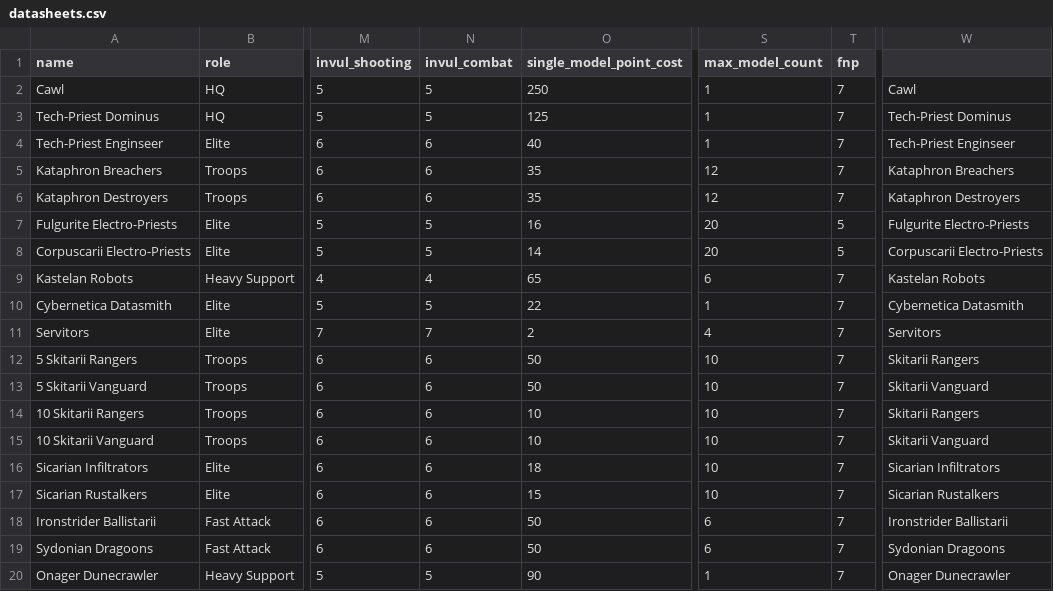
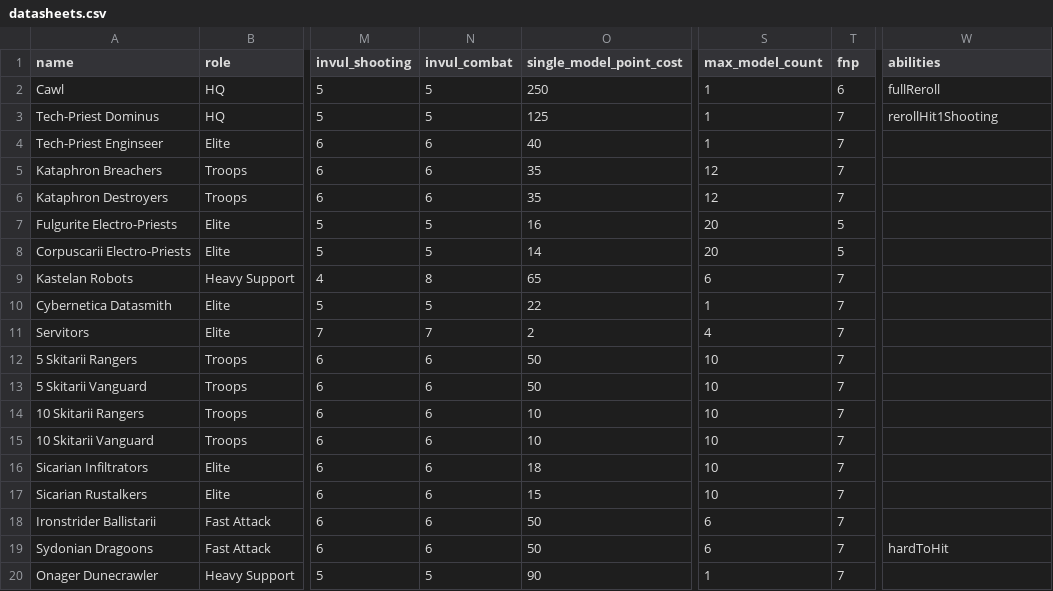
Before and after one commit to wulfey/40kfight, a CSV file: lib/seeds/datasheets.csv, drawn as a sheet; only a part is shown, gaps mark what is left out; the diff names each change by its address in the sheet, - before the commit and + after, or states it on an @@ line.

Commit message:
basic simulation code and data and html firing, going back to master

```diff
--- a/lib/seeds/datasheets.csv
+++ b/lib/seeds/datasheets.csv
-W1: (empty)
+W1: abilities
-T2 (fnp): 7
+T2 (fnp): 6
-W2 (abilities): Cawl
+W2 (abilities): fullReroll
-W3 (abilities): Tech-Priest Dominus
+W3 (abilities): rerollHit1Shooting
-W4 (abilities): Tech-Priest Enginseer
+W4 (abilities): (empty)
-W5 (abilities): Kataphron Breachers
+W5 (abilities): (empty)
-W6 (abilities): Kataphron Destroyers
+W6 (abilities): (empty)
-W7 (abilities): Fulgurite Electro-Priests
+W7 (abilities): (empty)
-W8 (abilities): Corpuscarii Electro-Priests
+W8 (abilities): (empty)
-N9 (invul_combat): 4
+N9 (invul_combat): 8
-W9 (abilities): Kastelan Robots
+W9 (abilities): (empty)
-W10 (abilities): Cybernetica Datasmith
+W10 (abilities): (empty)
-W11 (abilities): Servitors
+W11 (abilities): (empty)
-W12 (abilities): Skitarii Rangers
+W12 (abilities): (empty)
-W13 (abilities): Skitarii Vanguard
+W13 (abilities): (empty)
-W14 (abilities): Skitarii Rangers
+W14 (abilities): (empty)
-W15 (abilities): Skitarii Vanguard
+W15 (abilities): (empty)
-W16 (abilities): Sicarian Infiltrators
+W16 (abilities): (empty)
-W17 (abilities): Sicarian Rustalkers
+W17 (abilities): (empty)
-W18 (abilities): Ironstrider Ballistarii
+W18 (abilities): (empty)
-W19 (abilities): Sydonian Dragoons
+W19 (abilities): hardToHit
-W20 (abilities): Onager Dunecrawler
+W20 (abilities): (empty)
```
Also changed, not shown: lib/seeds/weapons.csv, 37 other files.
